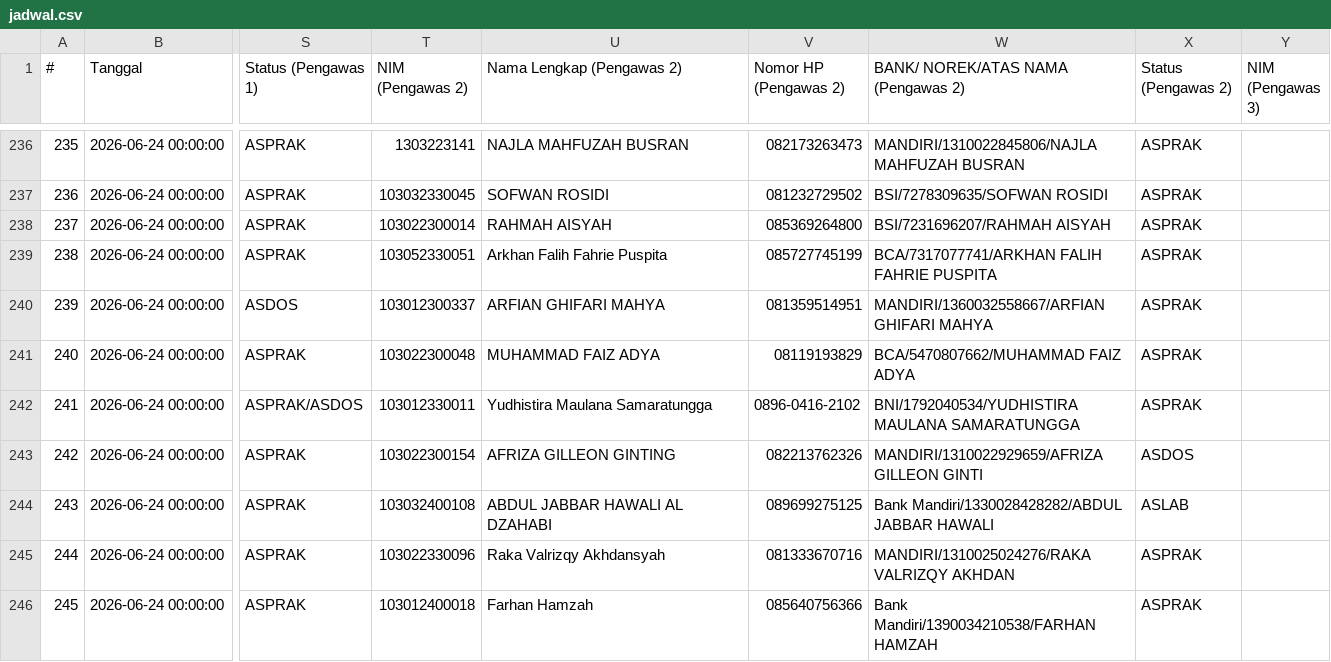
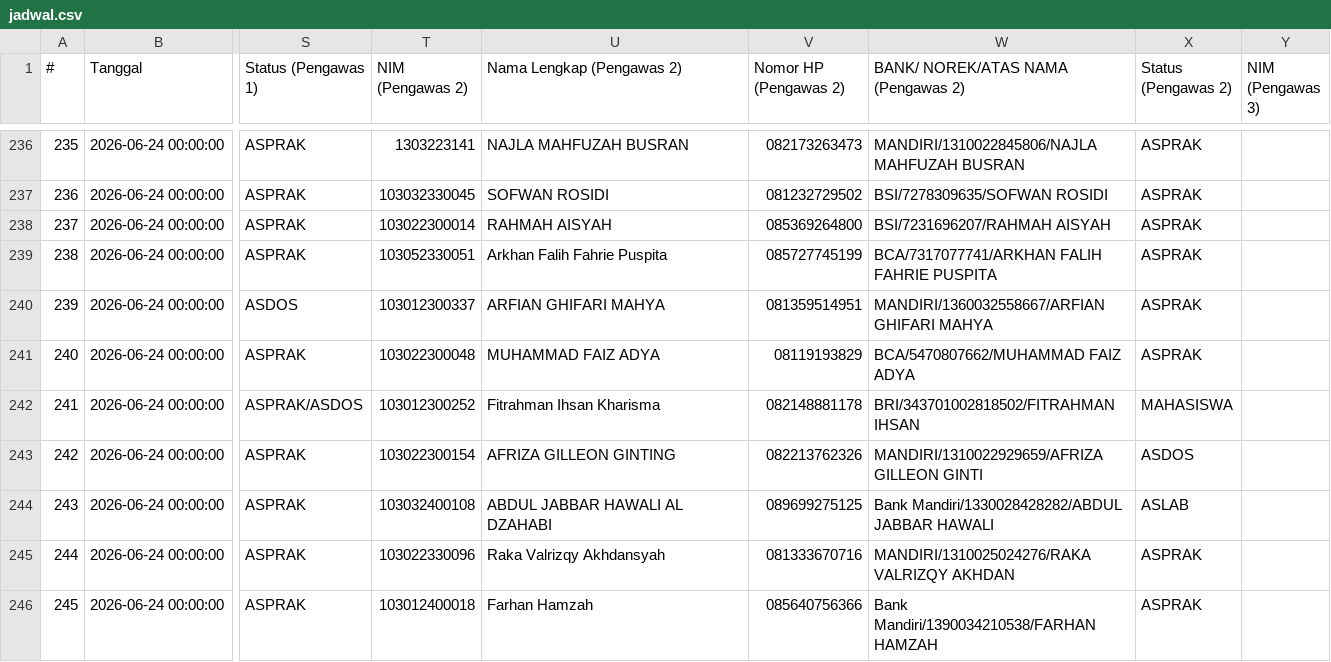
Before and after one commit to Fall-Llihc/Visualisasi-Jadwal-Pengawas, a CSV file: data/jadwal.csv, drawn as a sheet; only a part is shown, gaps mark what is left out; the diff covers the shown part only; the diff names each change by its address in the sheet, - before the commit and + after, or states it on an @@ line.

```diff
--- a/data/jadwal.csv
+++ b/data/jadwal.csv
-T242 (NIM (Pengawas 2)): 103012330011
+T242 (NIM (Pengawas 2)): 103012300252
-U242 (Nama Lengkap (Pengawas 2)): Yudhistira Maulana Samaratungga
+U242 (Nama Lengkap (Pengawas 2)): Fitrahman Ihsan Kharisma
-V242 (Nomor HP (Pengawas 2)): 0896-0416-2102
+V242 (Nomor HP (Pengawas 2)): 082148881178
-W242: BNI/1792040534/YUDHISTIRA MAULANA SAMARATUNGGA
+W242: BRI/343701002818502/FITRAHMAN IHSAN
-X242 (Status (Pengawas 2)): ASPRAK
+X242 (Status (Pengawas 2)): MAHASISWA
```
Also changed, not shown: 20 edited cells elsewhere in this file, 1 other file.
